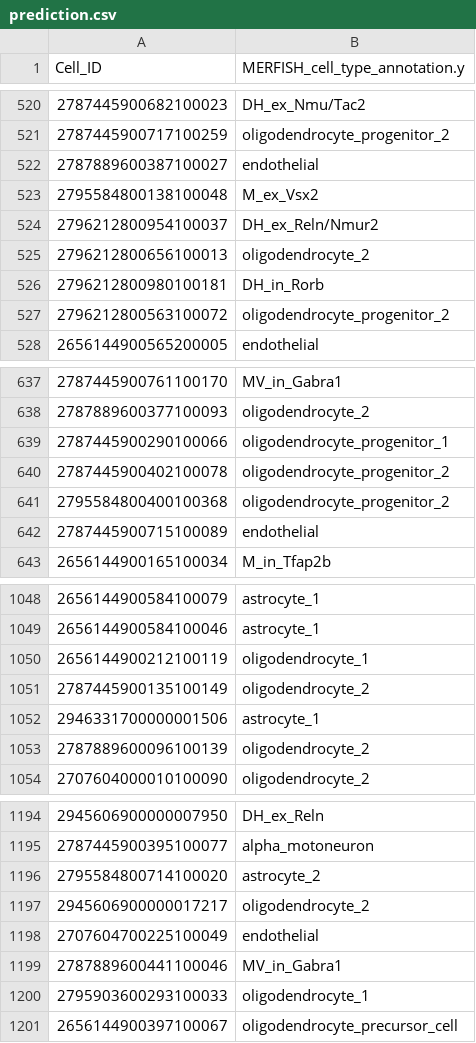
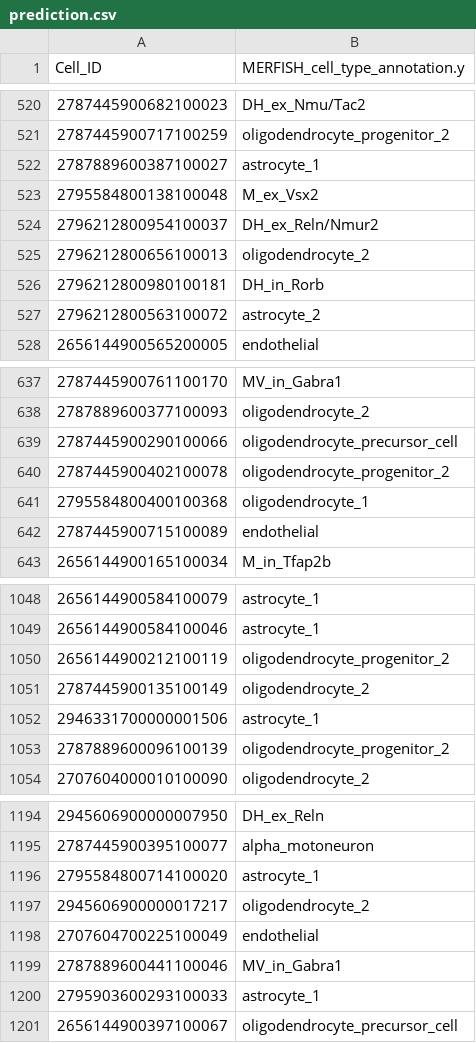
Before and after one commit to Baiyu-ying05/Hackathon-Summer-2026, a CSV file: prediction/prediction.csv, drawn as a sheet; only a part is shown, gaps mark what is left out; the diff covers the shown part only.

```diff
--- a/prediction/prediction.csv
+++ b/prediction/prediction.csv
@@ -521,3 +521,3 @@ Cell_ID,MERFISH_cell_type_annotation.y
 2787445900717100259,oligodendrocyte_progenitor_2
-2787889600387100027,endothelial
+2787889600387100027,astrocyte_1
 2795584800138100048,M_ex_Vsx2
@@ -526,3 +526,3 @@ Cell_ID,MERFISH_cell_type_annotation.y
 2796212800980100181,DH_in_Rorb
-2796212800563100072,oligodendrocyte_progenitor_2
+2796212800563100072,astrocyte_2
 2656144900565200005,endothelial
@@ -638,5 +638,5 @@ Cell_ID,MERFISH_cell_type_annotation.y
 2787889600377100093,oligodendrocyte_2
-2787445900290100066,oligodendrocyte_progenitor_1
+2787445900290100066,oligodendrocyte_precursor_cell
 2787445900402100078,oligodendrocyte_progenitor_2
-2795584800400100368,oligodendrocyte_progenitor_2
+2795584800400100368,oligodendrocyte_1
 2787445900715100089,endothelial
@@ -1049,6 +1049,6 @@ Cell_ID,MERFISH_cell_type_annotation.y
 2656144900584100046,astrocyte_1
-2656144900212100119,oligodendrocyte_1
+2656144900212100119,oligodendrocyte_progenitor_2
 2787445900135100149,oligodendrocyte_2
 2946331700000001506,astrocyte_1
-2787889600096100139,oligodendrocyte_2
+2787889600096100139,oligodendrocyte_progenitor_2
 2707604000010100090,oligodendrocyte_2
@@ -1195,3 +1195,3 @@ Cell_ID,MERFISH_cell_type_annotation.y
 2787445900395100077,alpha_motoneuron
-2795584800714100020,astrocyte_2
+2795584800714100020,astrocyte_1
 2945606900000017217,oligodendrocyte_2
@@ -1199,3 +1199,3 @@ Cell_ID,MERFISH_cell_type_annotation.y
 2787889600441100046,MV_in_Gabra1
-2795903600293100033,oligodendrocyte_1
+2795903600293100033,astrocyte_1
 2656144900397100067,oligodendrocyte_precursor_cell
```
Also changed, not shown: 167 edited cells elsewhere in this file.
